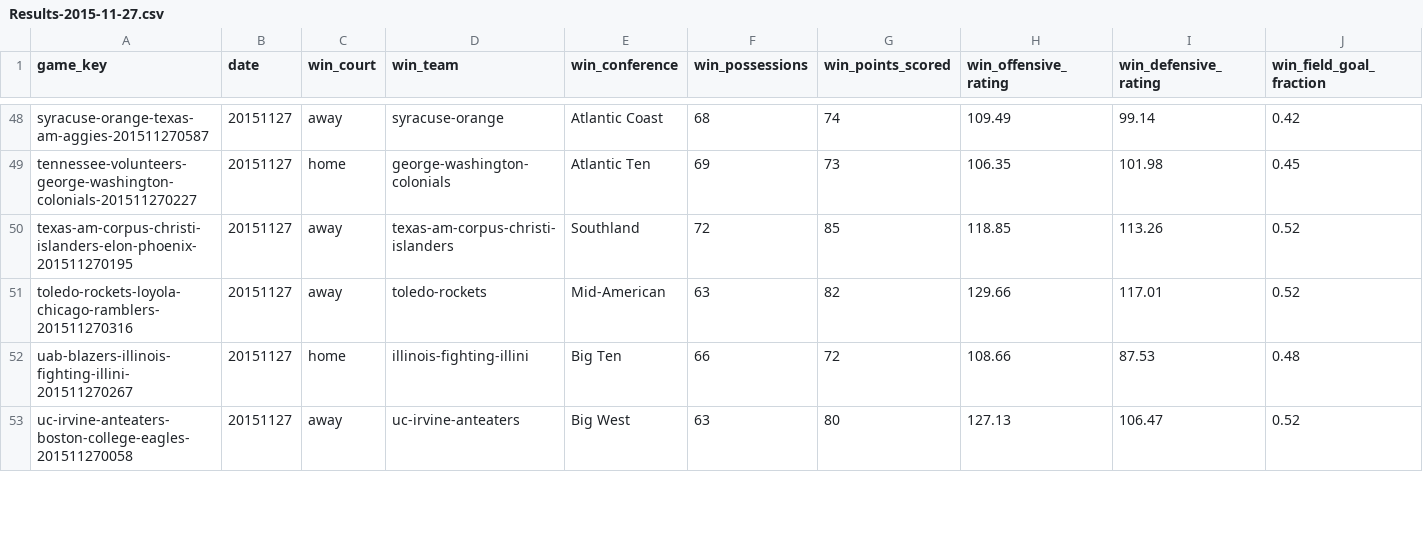
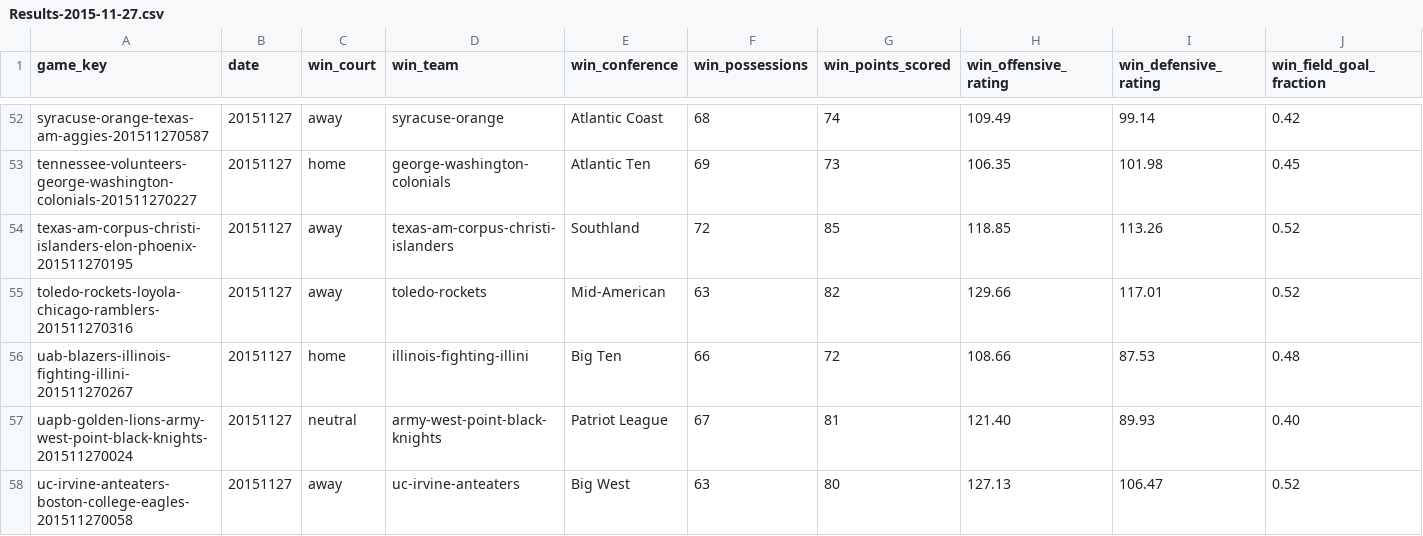
Before and after one commit to doerodney/NCAAB-D1M-2015-2016, a CSV file: Results-2015-11-27.csv, drawn as a sheet; only a part is shown, gaps mark what is left out; rows hold the shown columns only; the diff covers the shown part only; the diff names each change by its address in the sheet, - before the commit and + after, or states it on an @@ line.

```diff
--- a/Results-2015-11-27.csv
+++ b/Results-2015-11-27.csv
+row 57: uapb-golden-lions-army-west-point-black-knights-201511270024 | 20151127 | neutral | army-west-point-black-knights | Patriot League | 67 | 81 | 121.40 | 89.93 | 0.40
```
Also changed, not shown: 4 added rows and 6 edited cells elsewhere in this file, Results-2015-11-13.csv, Results-2015-11-15.csv, 21 other files.
